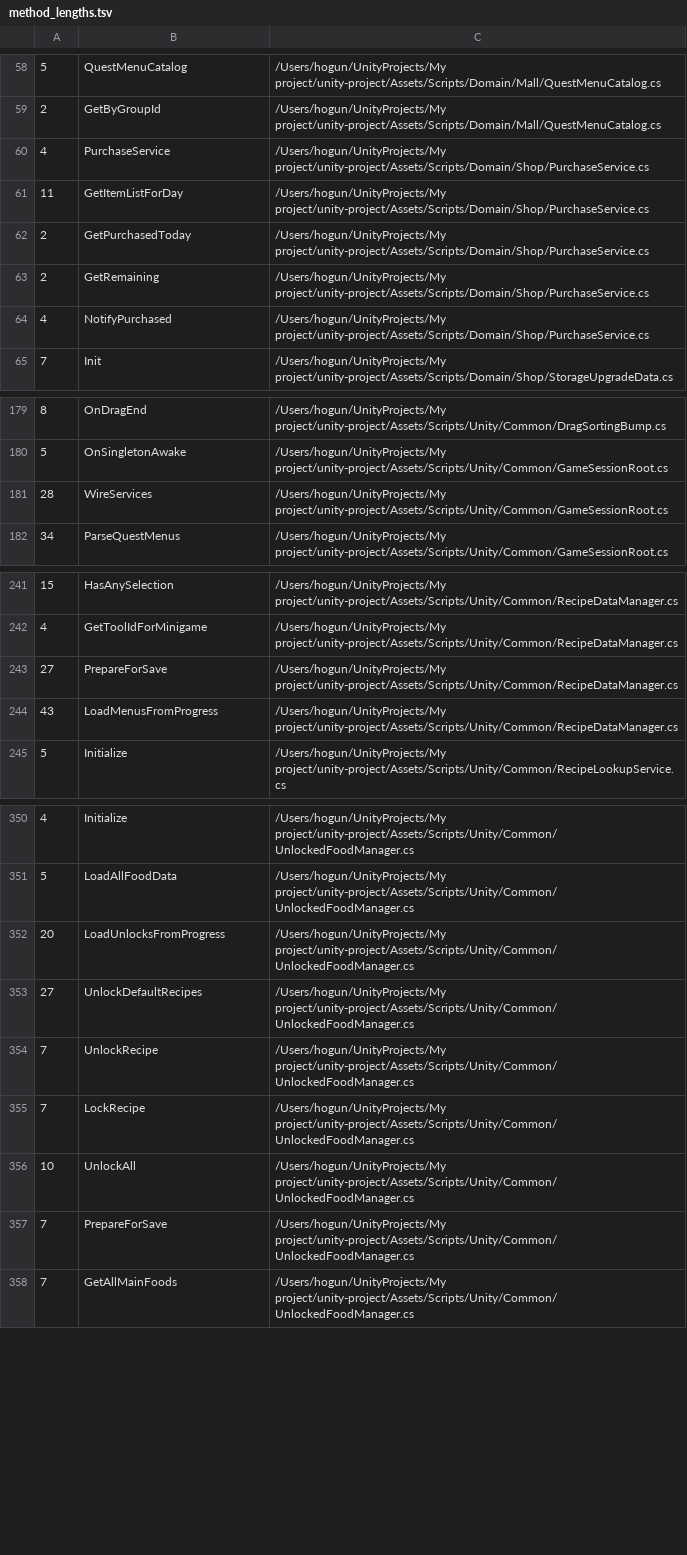
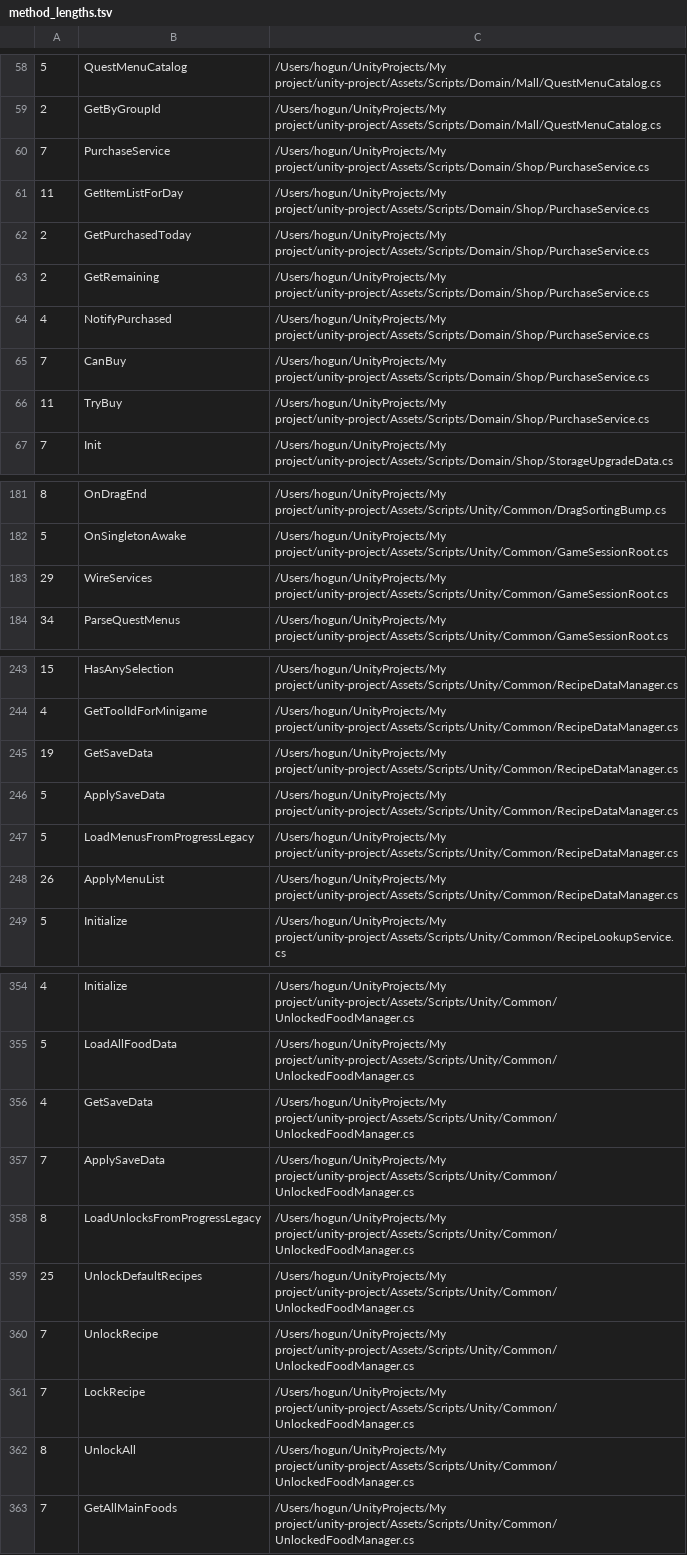
Before and after one commit to teamSSD/unity-project, a TSV file: tmp/refactor-2026-05/data/method_lengths.tsv, drawn as a sheet; only a part is shown, gaps mark what is left out; the diff covers the shown part only.

```diff
--- a/tmp/refactor-2026-05/data/method_lengths.tsv
+++ b/tmp/refactor-2026-05/data/method_lengths.tsv
@@ -59,3 +59,3 @@
 2	GetByGroupId	/Users/hogun/UnityProjects/My project/unity-project/Assets/Scripts/Domain/Mall/QuestMenuCatalog.cs
-4	PurchaseService	/Users/hogun/UnityProjects/My project/unity-project/Assets/Scripts/Domain/Shop/PurchaseService.cs
+7	PurchaseService	/Users/hogun/UnityProjects/My project/unity-project/Assets/Scripts/Domain/Shop/PurchaseService.cs
 11	GetItemListForDay	/Users/hogun/UnityProjects/My project/unity-project/Assets/Scripts/Domain/Shop/PurchaseService.cs
@@ -64,2 +64,4 @@
 4	NotifyPurchased	/Users/hogun/UnityProjects/My project/unity-project/Assets/Scripts/Domain/Shop/PurchaseService.cs
+7	CanBuy	/Users/hogun/UnityProjects/My project/unity-project/Assets/Scripts/Domain/Shop/PurchaseService.cs
+11	TryBuy	/Users/hogun/UnityProjects/My project/unity-project/Assets/Scripts/Domain/Shop/PurchaseService.cs
 7	Init	/Users/hogun/UnityProjects/My project/unity-project/Assets/Scripts/Domain/Shop/StorageUpgradeData.cs
@@ -180,3 +182,3 @@
 5	OnSingletonAwake	/Users/hogun/UnityProjects/My project/unity-project/Assets/Scripts/Unity/Common/GameSessionRoot.cs
-28	WireServices	/Users/hogun/UnityProjects/My project/unity-project/Assets/Scripts/Unity/Common/GameSessionRoot.cs
+29	WireServices	/Users/hogun/UnityProjects/My project/unity-project/Assets/Scripts/Unity/Common/GameSessionRoot.cs
 34	ParseQuestMenus	/Users/hogun/UnityProjects/My project/unity-project/Assets/Scripts/Unity/Common/GameSessionRoot.cs
@@ -242,4 +244,6 @@
 4	GetToolIdForMinigame	/Users/hogun/UnityProjects/My project/unity-project/Assets/Scripts/Unity/Common/RecipeDataManager.cs
-27	PrepareForSave	/Users/hogun/UnityProjects/My project/unity-project/Assets/Scripts/Unity/Common/RecipeDataManager.cs
-43	LoadMenusFromProgress	/Users/hogun/UnityProjects/My project/unity-project/Assets/Scripts/Unity/Common/RecipeDataManager.cs
+19	GetSaveData	/Users/hogun/UnityProjects/My project/unity-project/Assets/Scripts/Unity/Common/RecipeDataManager.cs
+5	ApplySaveData	/Users/hogun/UnityProjects/My project/unity-project/Assets/Scripts/Unity/Common/RecipeDataManager.cs
+5	LoadMenusFromProgressLegacy	/Users/hogun/UnityProjects/My project/unity-project/Assets/Scripts/Unity/Common/RecipeDataManager.cs
+26	ApplyMenuList	/Users/hogun/UnityProjects/My project/unity-project/Assets/Scripts/Unity/Common/RecipeDataManager.cs
 5	Initialize	/Users/hogun/UnityProjects/My project/unity-project/Assets/Scripts/Unity/Common/RecipeLookupService.cs
@@ -351,8 +355,9 @@
 5	LoadAllFoodData	/Users/hogun/UnityProjects/My project/unity-project/Assets/Scripts/Unity/Common/UnlockedFoodManager.cs
-20	LoadUnlocksFromProgress	/Users/hogun/UnityProjects/My project/unity-project/Assets/Scripts/Unity/Common/UnlockedFoodManager.cs
-27	UnlockDefaultRecipes	/Users/hogun/UnityProjects/My project/unity-project/Assets/Scripts/Unity/Common/UnlockedFoodManager.cs
+4	GetSaveData	/Users/hogun/UnityProjects/My project/unity-project/Assets/Scripts/Unity/Common/UnlockedFoodManager.cs
+7	ApplySaveData	/Users/hogun/UnityProjects/My project/unity-project/Assets/Scripts/Unity/Common/UnlockedFoodManager.cs
+8	LoadUnlocksFromProgressLegacy	/Users/hogun/UnityProjects/My project/unity-project/Assets/Scripts/Unity/Common/UnlockedFoodManager.cs
+25	UnlockDefaultRecipes	/Users/hogun/UnityProjects/My project/unity-project/Assets/Scripts/Unity/Common/UnlockedFoodManager.cs
 7	UnlockRecipe	/Users/hogun/UnityProjects/My project/unity-project/Assets/Scripts/Unity/Common/UnlockedFoodManager.cs
 7	LockRecipe	/Users/hogun/UnityProjects/My project/unity-project/Assets/Scripts/Unity/Common/UnlockedFoodManager.cs
-10	UnlockAll	/Users/hogun/UnityProjects/My project/unity-project/Assets/Scripts/Unity/Common/UnlockedFoodManager.cs
-7	PrepareForSave	/Users/hogun/UnityProjects/My project/unity-project/Assets/Scripts/Unity/Common/UnlockedFoodManager.cs
+8	UnlockAll	/Users/hogun/UnityProjects/My project/unity-project/Assets/Scripts/Unity/Common/UnlockedFoodManager.cs
 7	GetAllMainFoods	/Users/hogun/UnityProjects/My project/unity-project/Assets/Scripts/Unity/Common/UnlockedFoodManager.cs
```
Also changed, not shown: 3 edited cells elsewhere in this file, tmp/refactor-2026-05/data/antipatterns.tsv, tmp/refactor-2026-05/data/di_hidden_deps.tsv, 16 other files.
